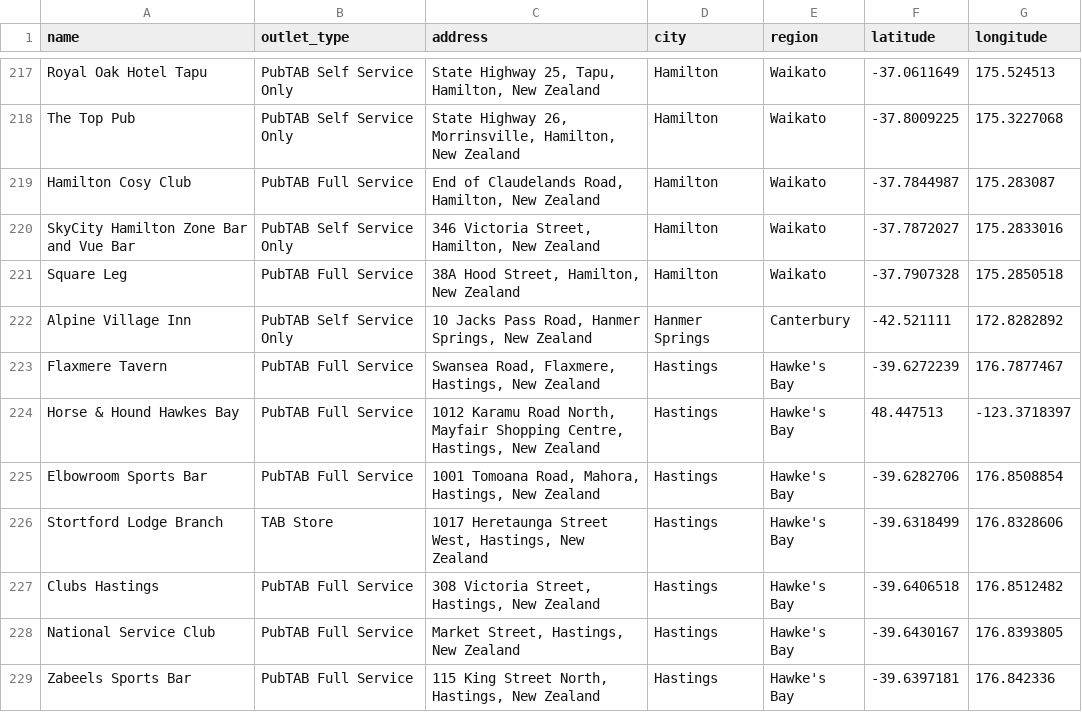
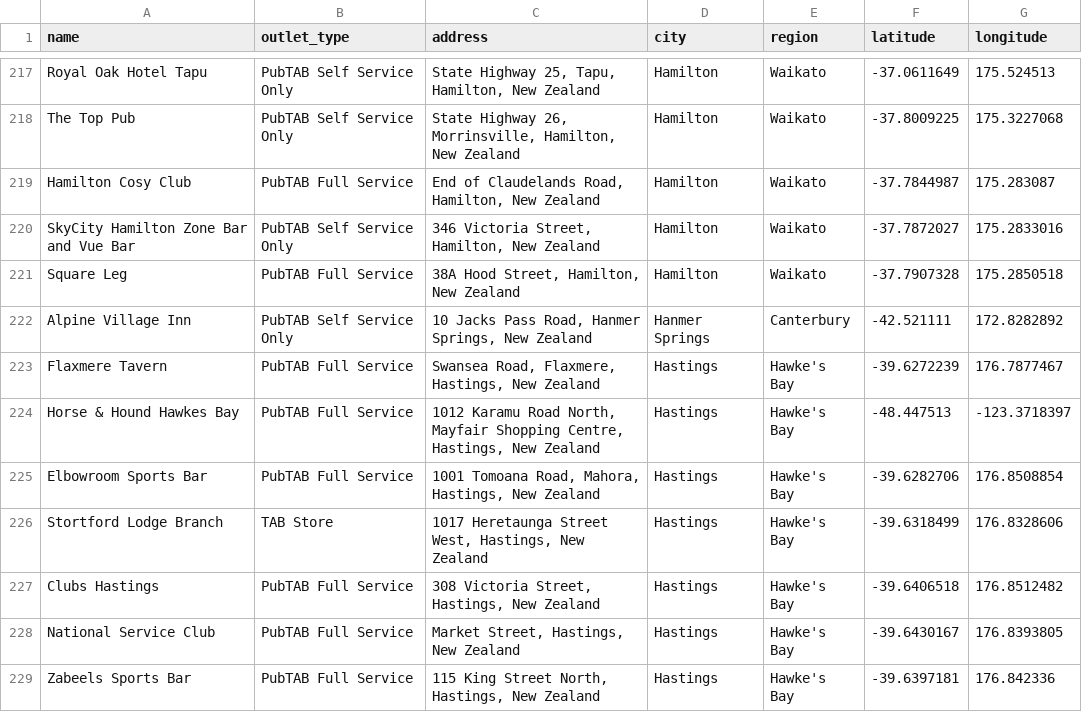
Before and after one commit to BenCo69/BenCo, a CSV file: NZTABs.csv, drawn as a sheet; only a part is shown, gaps mark what is left out.

Commit message:
Update NZTABs.csv
Update suggested due to likely type in the lattitude value.
Without the minus this is on the wrong side of the equator for NZ.

```diff
--- a/NZTABs.csv
+++ b/NZTABs.csv
@@ -223,3 +223,3 @@ Alpine Village Inn,PubTAB Self Service Only,"10 Jacks Pass Road, Hanmer Springs,
 Flaxmere Tavern,PubTAB Full Service,"Swansea Road, Flaxmere, Hastings, New Zealand",Hastings,Hawke's Bay,-39.6272239,176.7877467
-Horse & Hound Hawkes Bay,PubTAB Full Service,"1012 Karamu Road North, Mayfair Shopping Centre, Hastings, New Zealand",Hastings,Hawke's Bay,48.447513,-123.3718397
+Horse & Hound Hawkes Bay,PubTAB Full Service,"1012 Karamu Road North, Mayfair Shopping Centre, Hastings, New Zealand",Hastings,Hawke's Bay,-48.447513,-123.3718397
 Elbowroom Sports Bar,PubTAB Full Service,"1001 Tomoana Road, Mahora, Hastings, New Zealand",Hastings,Hawke's Bay,-39.6282706,176.8508854
```
